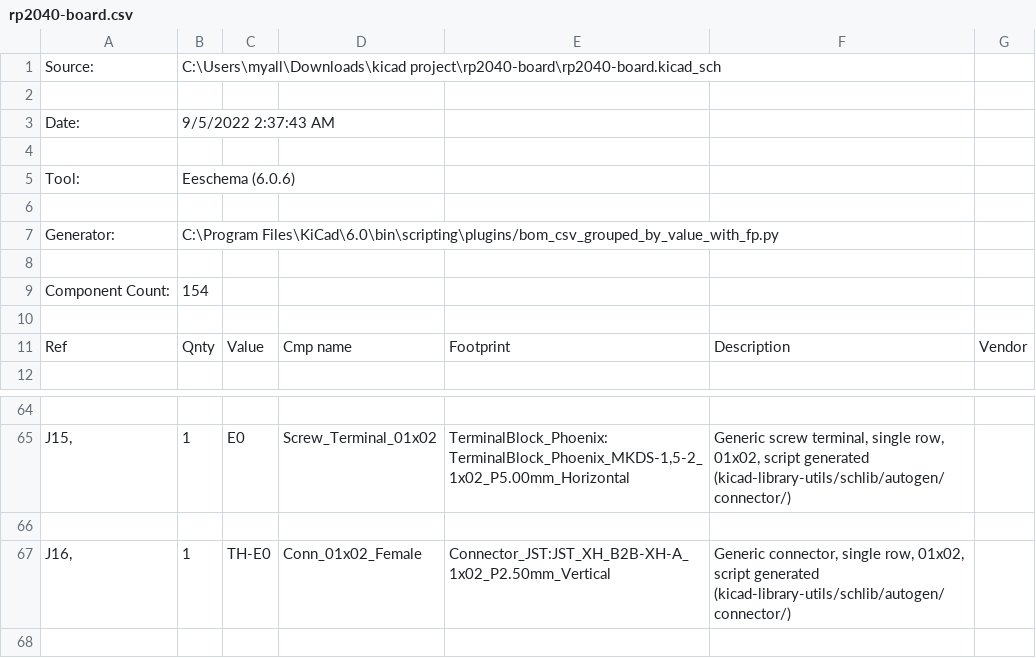
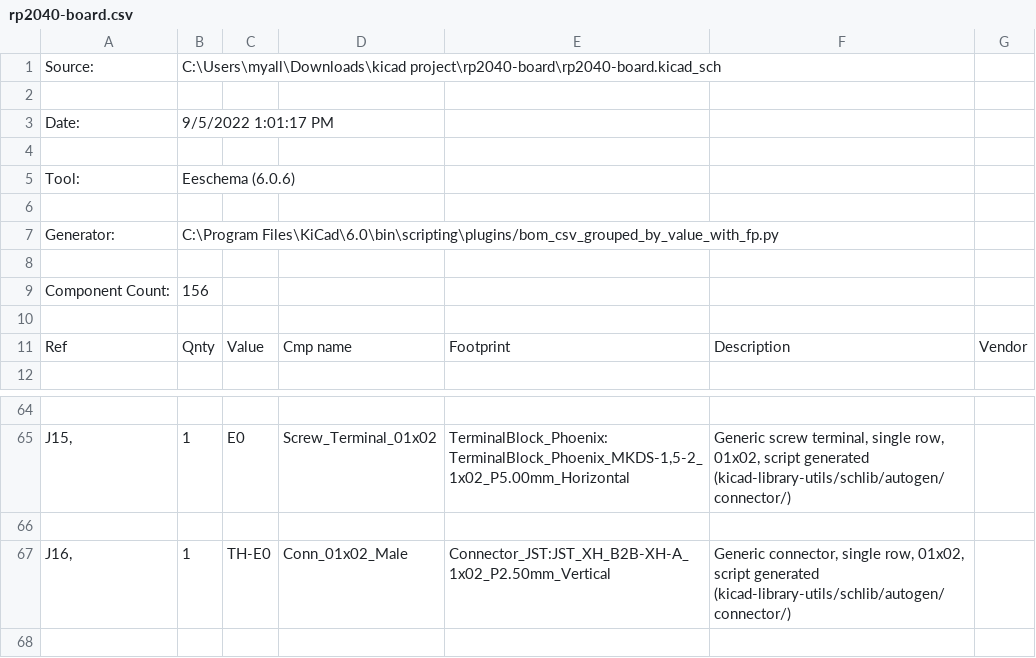
Before and after one commit to Fisheiyy/FriedSalmon2040, a CSV file: rp2040-board.csv, drawn as a sheet; only a part is shown, gaps mark what is left out; the diff covers the shown part only.

```diff
--- a/rp2040-board.csv
+++ b/rp2040-board.csv
@@ -2,3 +2,3 @@
 
-"Date:","9/5/2022 2:37:43 AM"
+"Date:","9/5/2022 1:01:17 PM"
 
@@ -8,3 +8,3 @@
 
-"Component Count:","154"
+"Component Count:","156"
 
@@ -66,3 +66,3 @@
 
-"J16, ","1","TH-E0","Conn_01x02_Female","Connector_JST:JST_XH_B2B-XH-A_1x02_P2.50mm_Vertical","Generic connector, single row, 01x02, script generated (kicad-library-utils/schlib/autogen/connector/)",""
+"J16, ","1","TH-E0","Conn_01x02_Male","Connector_JST:JST_XH_B2B-XH-A_1x02_P2.50mm_Vertical","Generic connector, single row, 01x02, script generated (kicad-library-utils/schlib/autogen/connector/)",""
 
```
Also changed, not shown: 2 added rows and 11 edited cells elsewhere in this file, 34 other files.
